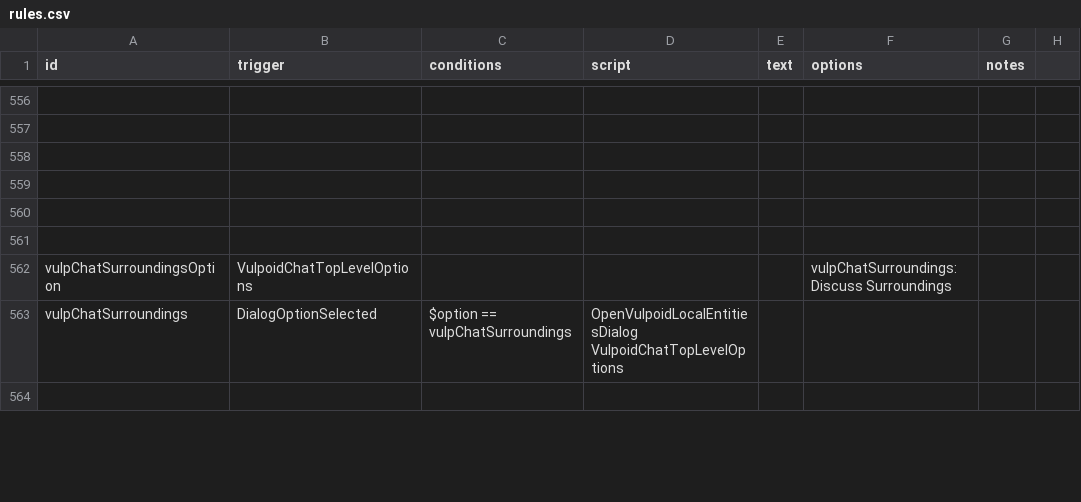
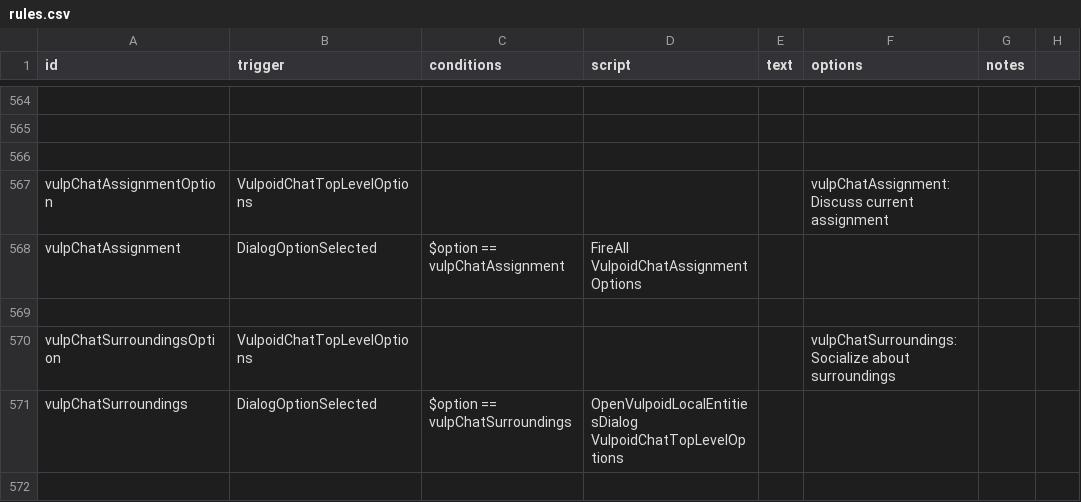
Before and after one commit to confer0/vulpoids, a CSV file: data/campaign/rules.csv, drawn as a sheet; only a part is shown, gaps mark what is left out; removed rows and columns are numbered as before the commit, all else as after; the diff covers the shown part only; the diff names each change by its address in the sheet, - before the commit and + after, or states it on an @@ line.

```diff
--- a/data/campaign/rules.csv
+++ b/data/campaign/rules.csv
+row 567: vulpChatAssignmentOption | VulpoidChatTopLevelOptions |  |  |  | vulpChatAssignment:Discuss current assignment
+row 568: vulpChatAssignment | DialogOptionSelected | $option == vulpChatAssignment | FireAll VulpoidChatAssignmentOptions
-row 560: (empty)
-row 561: (empty)
-F570 (options): vulpChatSurroundings:Discuss Surroundings
+F570 (options): vulpChatSurroundings:Socialize about surroundings
```
Also changed, not shown: 11 added rows and 7 edited cells elsewhere in this file, 9 other files.
